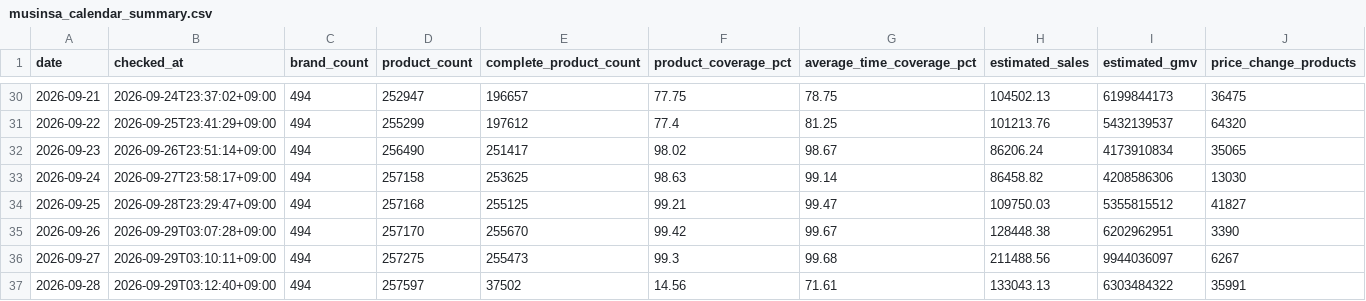
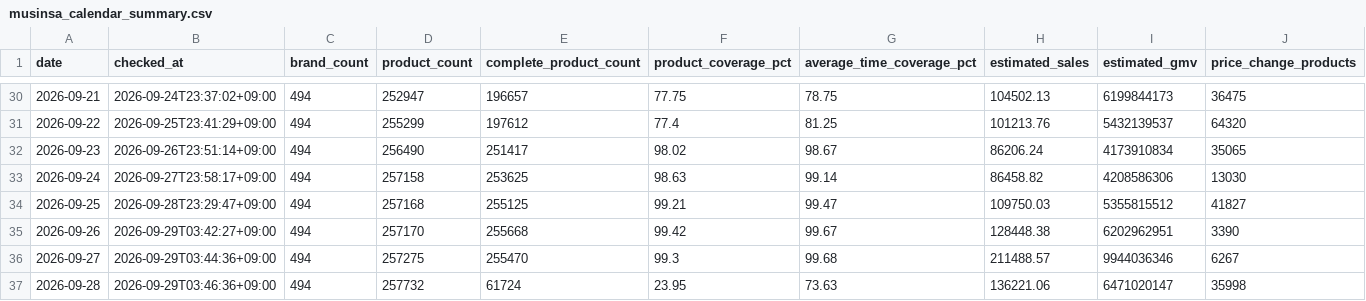
Before and after one commit to kwj-lab/-, a CSV file: musinsa_calendar_summary.csv, drawn as a sheet; only a part is shown, gaps mark what is left out.

```diff
--- a/musinsa_calendar_summary.csv
+++ b/musinsa_calendar_summary.csv
@@ -34,4 +34,4 @@
 2026-09-25,2026-09-28T23:29:47+09:00,494,257168,255125,99.21,99.47,109750.03,5355815512,41827
-2026-09-26,2026-09-29T03:07:28+09:00,494,257170,255670,99.42,99.67,128448.38,6202962951,3390
-2026-09-27,2026-09-29T03:10:11+09:00,494,257275,255473,99.3,99.68,211488.56,9944036097,6267
-2026-09-28,2026-09-29T03:12:40+09:00,494,257597,37502,14.56,71.61,133043.13,6303484322,35991
+2026-09-26,2026-09-29T03:42:27+09:00,494,257170,255668,99.42,99.67,128448.38,6202962951,3390
+2026-09-27,2026-09-29T03:44:36+09:00,494,257275,255470,99.3,99.68,211488.57,9944036346,6267
+2026-09-28,2026-09-29T03:46:36+09:00,494,257732,61724,23.95,73.63,136221.06,6471020147,35998
```
Also changed, not shown: musinsa_daily_summary.csv, 8 other files.
